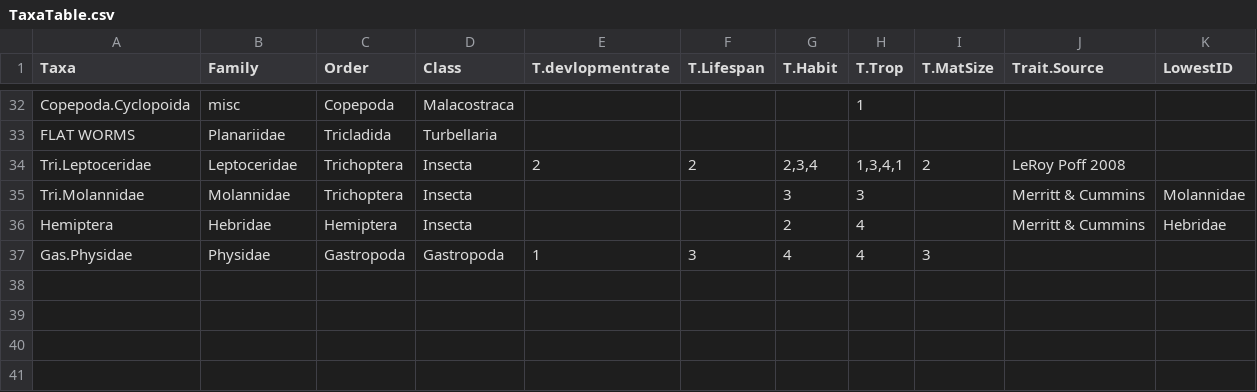
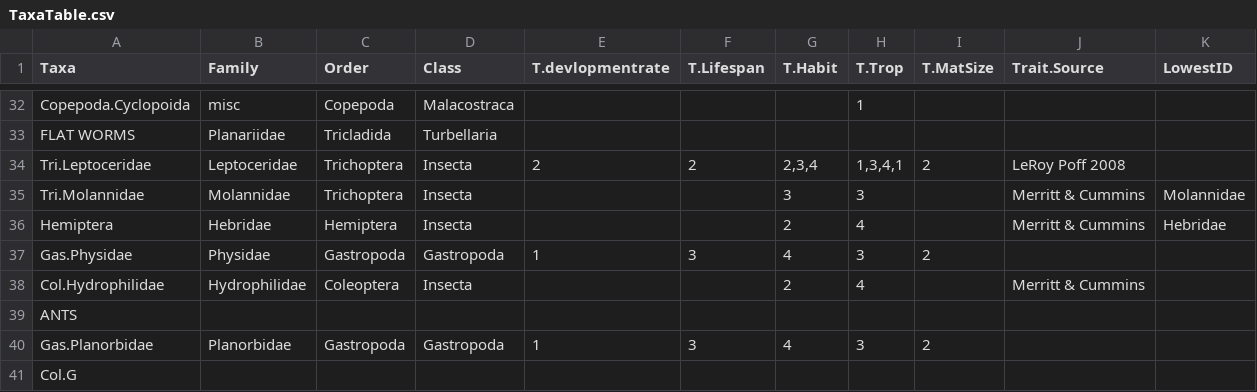
Before and after one commit to TraciPopejoy/FEn17, a CSV file: FEn17_data/TaxaTable.csv, drawn as a sheet; only a part is shown, gaps mark what is left out.

```diff
--- a/FEn17_data/TaxaTable.csv
+++ b/FEn17_data/TaxaTable.csv
@@ -36,2 +36,6 @@ Tri.Molannidae,Molannidae,Trichoptera,Insecta,,,3,3,,Merritt & Cummins,Molannida
 Hemiptera,Hebridae,Hemiptera,Insecta,,,2,4,,Merritt & Cummins,Hebridae
-Gas.Physidae,Physidae,Gastropoda,Gastropoda,1,3,4,4,3,,
+Gas.Physidae,Physidae,Gastropoda,Gastropoda,1,3,4,3,2,,
+Col.Hydrophilidae,Hydrophilidae,Coleoptera,Insecta,,,2,4,,Merritt & Cummins,
+ANTS,,,,,,,,,,
+Gas.Planorbidae,Planorbidae,Gastropoda,Gastropoda,1,3,4,3,2,,
+Col.G,,,,,,,,,,
```
Also changed, not shown: 4 other files.
